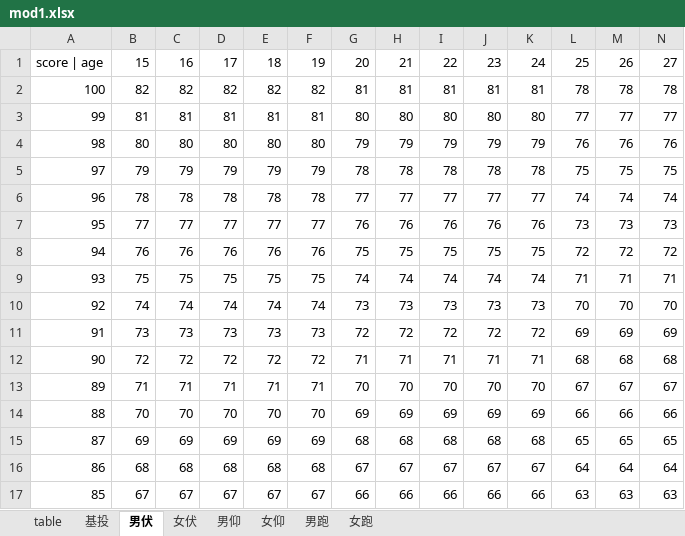
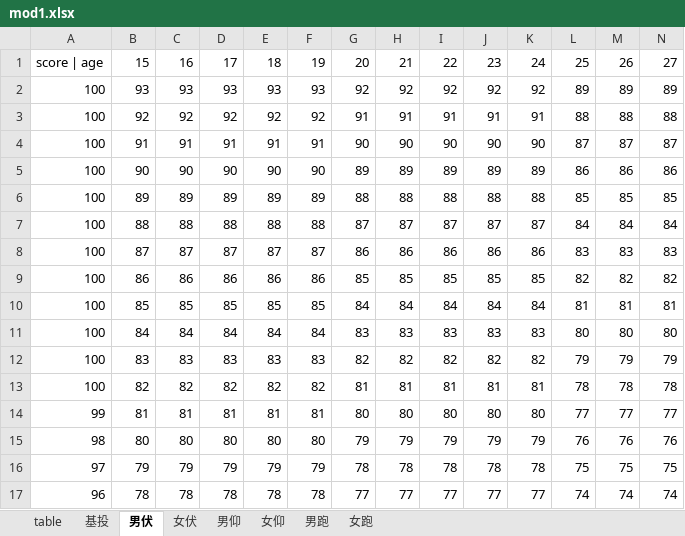
Before and after one commit to 0100Light/pe-calc, an Excel workbook: mod1.xlsx, sheet 男伏, drawn as a sheet; only a part is shown; the shorter side is filled out with more unchanged rows; values as stored, in another font and other column widths than the file's, no borders; rows hold the shown columns only; the diff names each change by its address in the sheet, - before the commit and + after, or states it on an @@ line.

```diff
--- a/mod1.xlsx (sheet 男伏)
+++ b/mod1.xlsx (sheet 男伏)
+row 2: 100 | 93 | 93 | 93 | 93 | 93 | 92 | 92 | 92 | 92 | 92 | 89 | 89 | 89
+row 3: 100 | 92 | 92 | 92 | 92 | 92 | 91 | 91 | 91 | 91 | 91 | 88 | 88 | 88
+row 4: 100 | 91 | 91 | 91 | 91 | 91 | 90 | 90 | 90 | 90 | 90 | 87 | 87 | 87
+row 5: 100 | 90 | 90 | 90 | 90 | 90 | 89 | 89 | 89 | 89 | 89 | 86 | 86 | 86
+row 6: 100 | 89 | 89 | 89 | 89 | 89 | 88 | 88 | 88 | 88 | 88 | 85 | 85 | 85
+row 7: 100 | 88 | 88 | 88 | 88 | 88 | 87 | 87 | 87 | 87 | 87 | 84 | 84 | 84
+row 8: 100 | 87 | 87 | 87 | 87 | 87 | 86 | 86 | 86 | 86 | 86 | 83 | 83 | 83
+row 9: 100 | 86 | 86 | 86 | 86 | 86 | 85 | 85 | 85 | 85 | 85 | 82 | 82 | 82
+row 10: 100 | 85 | 85 | 85 | 85 | 85 | 84 | 84 | 84 | 84 | 84 | 81 | 81 | 81
+row 11: 100 | 84 | 84 | 84 | 84 | 84 | 83 | 83 | 83 | 83 | 83 | 80 | 80 | 80
+row 12: 100 | 83 | 83 | 83 | 83 | 83 | 82 | 82 | 82 | 82 | 82 | 79 | 79 | 79
```
Also changed, not shown: sheet 男仰, sheet 女伏, sheet table, formulas that keep their value, hidden cells.
